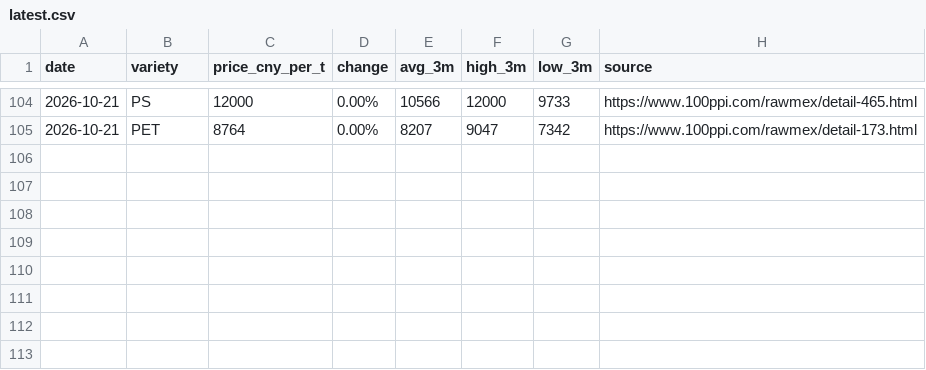
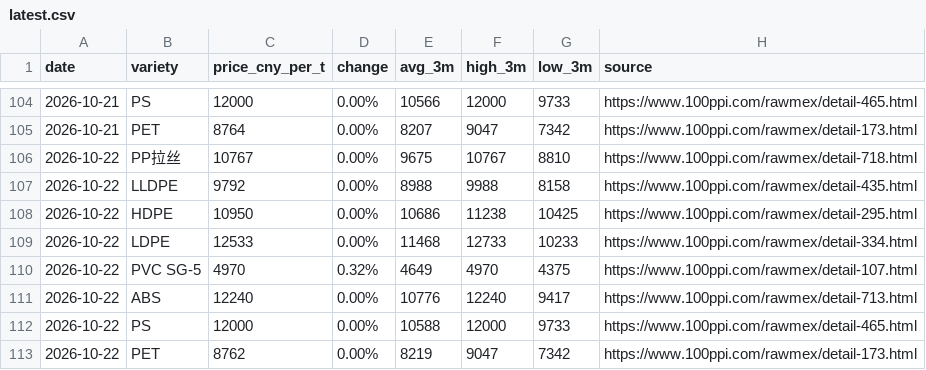
Before and after one commit to jchengwei60/china-plastic-prices, a CSV file: data/latest.csv, drawn as a sheet; only a part is shown, gaps mark what is left out.

Commit message:
update data/latest.csv

```diff
--- a/data/latest.csv
+++ b/data/latest.csv
@@ -105 +105,9 @@ date,variety,price_cny_per_t,change,avg_3m,high_3m,low_3m,source
 2026-10-21,PET,8764,0.00%,8207,9047,7342,https://www.100ppi.com/rawmex/detail-173.html
+2026-10-22,PP拉丝,10767,0.00%,9675,10767,8810,https://www.100ppi.com/rawmex/detail-718.html
+2026-10-22,LLDPE,9792,0.00%,8988,9988,8158,https://www.100ppi.com/rawmex/detail-435.html
+2026-10-22,HDPE,10950,0.00%,10686,11238,10425,https://www.100ppi.com/rawmex/detail-295.html
+2026-10-22,LDPE,12533,0.00%,11468,12733,10233,https://www.100ppi.com/rawmex/detail-334.html
+2026-10-22,PVC SG-5,4970,0.32%,4649,4970,4375,https://www.100ppi.com/rawmex/detail-107.html
+2026-10-22,ABS,12240,0.00%,10776,12240,9417,https://www.100ppi.com/rawmex/detail-713.html
+2026-10-22,PS,12000,0.00%,10588,12000,9733,https://www.100ppi.com/rawmex/detail-465.html
+2026-10-22,PET,8762,0.00%,8219,9047,7342,https://www.100ppi.com/rawmex/detail-173.html
```
